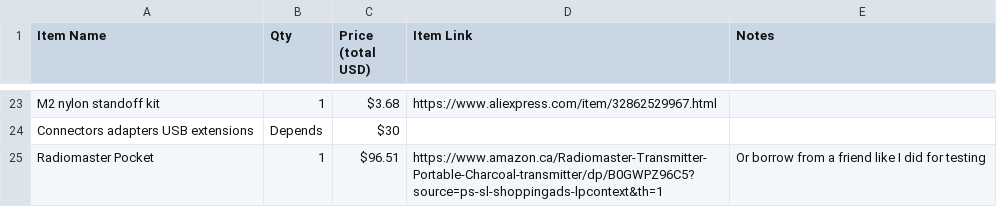
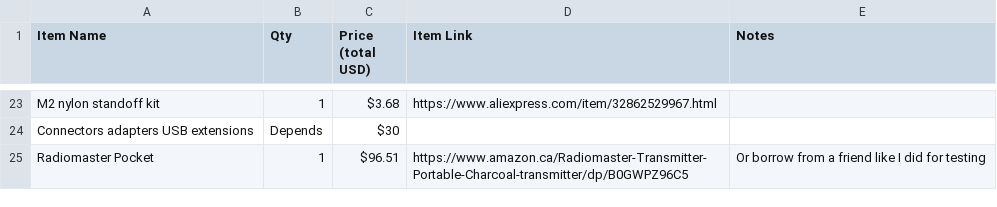
Before and after one commit to Sujay-Golla/koganeee, a CSV file: BOM.csv, drawn as a sheet; only a part is shown, gaps mark what is left out.

Commit message:
Update Radiomaster Pocket URL in BOM.csv
Removed unnecessary query parameters from the Radiomaster Pocket URL.

```diff
--- a/BOM.csv
+++ b/BOM.csv
@@ -24,2 +24,2 @@ M2 nylon standoff kit,1,$3.68,https://www.aliexpress.com/item/32862529967.html,
 Connectors adapters USB extensions,Depends,$30,,
-Radiomaster Pocket,1,$96.51,https://www.amazon.ca/Radiomaster-Transmitter-Portable-Charcoal-transmitter/dp/B0GWPZ96C5?source=ps-sl-shoppingads-lpcontext&th=1,Or borrow from a friend like I did for testing
+Radiomaster Pocket,1,$96.51,https://www.amazon.ca/Radiomaster-Transmitter-Portable-Charcoal-transmitter/dp/B0GWPZ96C5,Or borrow from a friend like I did for testing
```
